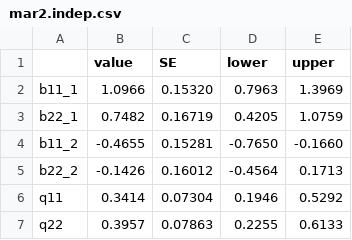
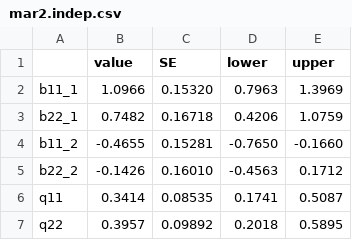
Before and after one commit to fbarraquand/GyrfalconPtarmigan_MAR, a CSV file: mar2/mar2.indep.csv, drawn as a sheet.

```diff
--- a/mar2/mar2.indep.csv
+++ b/mar2/mar2.indep.csv
@@ -2,6 +2,6 @@
 "b11_1"," 1.0966","0.15320"," 0.7963"," 1.3969"
-"b22_1"," 0.7482","0.16719"," 0.4205"," 1.0759"
+"b22_1"," 0.7482","0.16718"," 0.4206"," 1.0759"
 "b11_2","-0.4655","0.15281","-0.7650","-0.1660"
-"b22_2","-0.1426","0.16012","-0.4564"," 0.1713"
-"q11"," 0.3414","0.07304"," 0.1946"," 0.5292"
-"q22"," 0.3957","0.07863"," 0.2255"," 0.6133"
+"b22_2","-0.1426","0.16010","-0.4563"," 0.1712"
+"q11"," 0.3414","0.08535"," 0.1741"," 0.5087"
+"q22"," 0.3957","0.09892"," 0.2018"," 0.5895"
```
Also changed, not shown: aic.table.simulated.t35.csv, mar2/aic.table2.csv, 12 other files.
